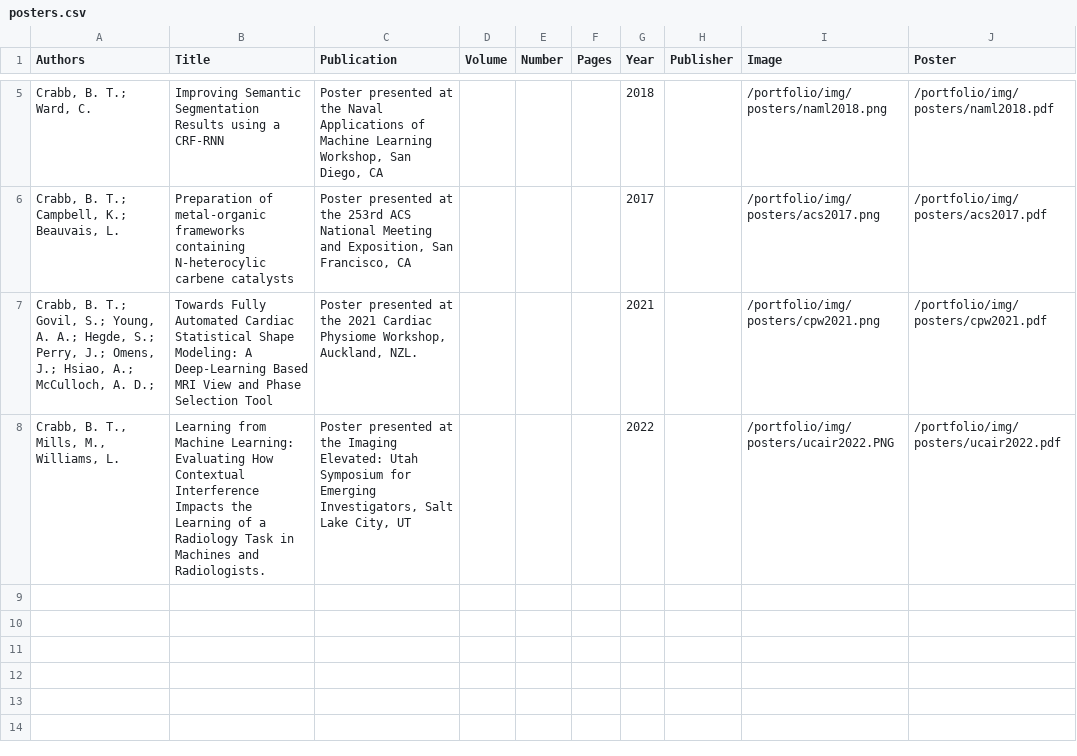
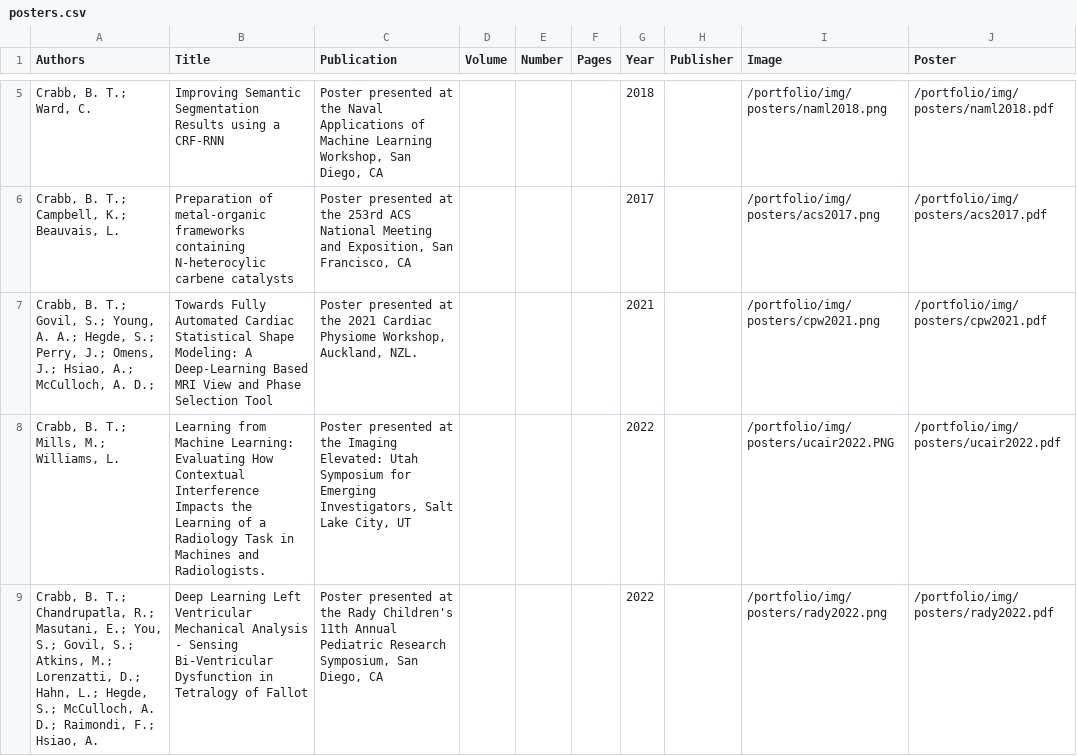
Before and after one commit to btcrabb/portfolio, a CSV file: docs/_data/posters.csv, drawn as a sheet; only a part is shown, gaps mark what is left out.

Commit message:
Update posters

```diff
--- a/docs/_data/posters.csv
+++ b/docs/_data/posters.csv
@@ -7,2 +7,3 @@
 "Crabb, B. T.; Govil, S.; Young, A. A.; Hegde, S.; Perry, J.; Omens, J.; Hsiao, A.; McCulloch, A. D.;",Towards Fully Automated Cardiac Statistical Shape Modeling: A Deep-Learning Based MRI View and Phase Selection Tool,"Poster presented at the 2021 Cardiac Physiome Workshop, Auckland, NZL.",,,,2021,,/portfolio/img/posters/cpw2021.png,/portfolio/img/posters/cpw2021.pdf
-"Crabb, B. T., Mills, M., Williams, L.",Learning from Machine Learning: Evaluating How Contextual Interference Impacts the Learning of a Radiology Task in Machines and Radiologists.,"Poster presented at the Imaging Elevated: Utah Symposium for Emerging Investigators, Salt Lake City, UT",,,,2022,,/portfolio/img/posters/ucair2022.PNG,/portfolio/img/posters/ucair2022.pdf
+"Crabb, B. T.; Mills, M.; Williams, L.",Learning from Machine Learning: Evaluating How Contextual Interference Impacts the Learning of a Radiology Task in Machines and Radiologists.,"Poster presented at the Imaging Elevated: Utah Symposium for Emerging Investigators, Salt Lake City, UT",,,,2022,,/portfolio/img/posters/ucair2022.PNG,/portfolio/img/posters/ucair2022.pdf
+"Crabb, B. T.; Chandrupatla, R.; Masutani, E.; You, S.; Govil, S.; Atkins, M.; Lorenzatti, D.; Hahn, L.; Hegde, S.; McCulloch, A. D.; Raimondi, F.; Hsiao, A.",Deep Learning Left Ventricular Mechanical Analysis - Sensing Bi-Ventricular Dysfunction in Tetralogy of Fallot,"Poster presented at the Rady Children's 11th Annual Pediatric Research Symposium, San Diego, CA",,,,2022,,/portfolio/img/posters/rady2022.png,/portfolio/img/posters/rady2022.pdf
```
Also changed, not shown: 2 other files.
